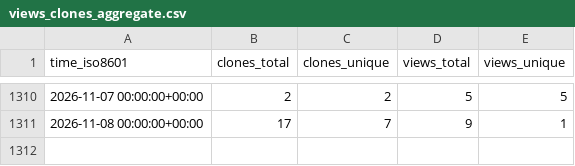
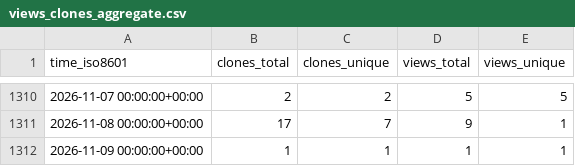
Before and after one commit to sysbio-curie/WebMaBoSS, a CSV file: sysbio-curie/WebMaBoSS/ghrs-data/views_clones_aggregate.csv, drawn as a sheet; only a part is shown, gaps mark what is left out; the diff names each change by its address in the sheet, - before the commit and + after, or states it on an @@ line.

```diff
--- a/sysbio-curie/WebMaBoSS/ghrs-data/views_clones_aggregate.csv
+++ b/sysbio-curie/WebMaBoSS/ghrs-data/views_clones_aggregate.csv
+row 1312: 2026-11-09 00:00:00+00:00 | 1 | 1 | 1 | 1
```
Also changed, not shown: 1 other file.
